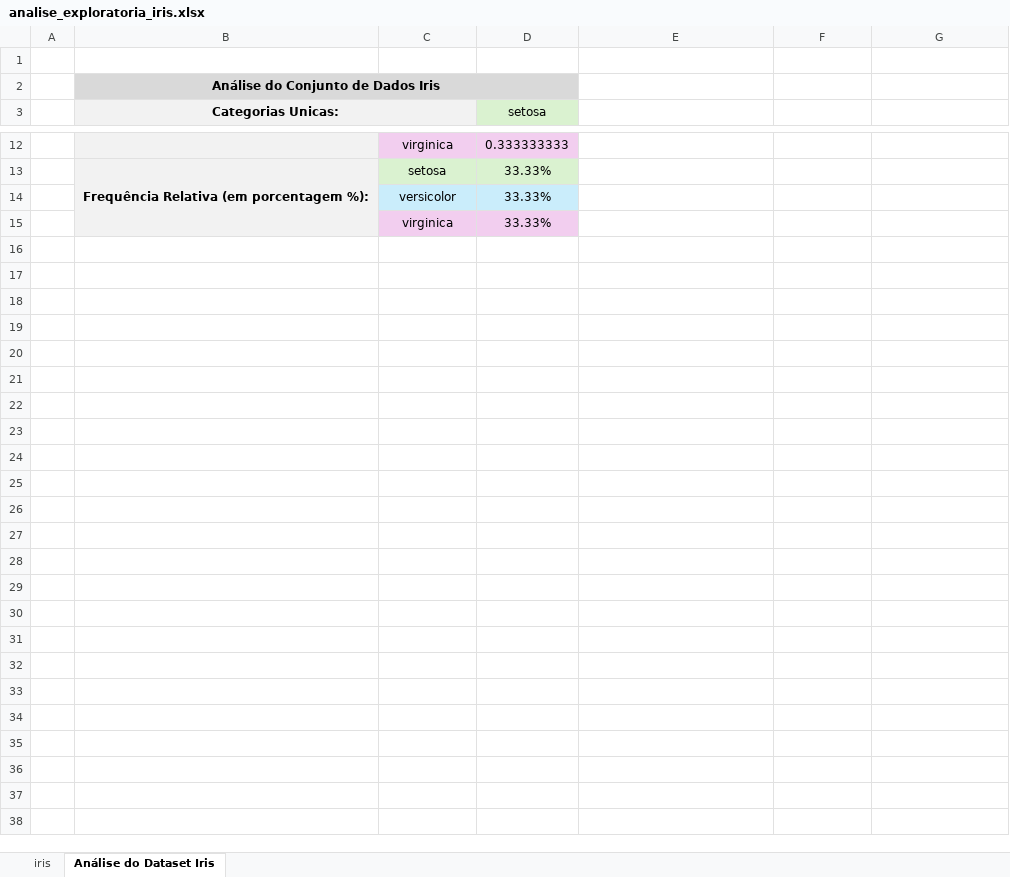
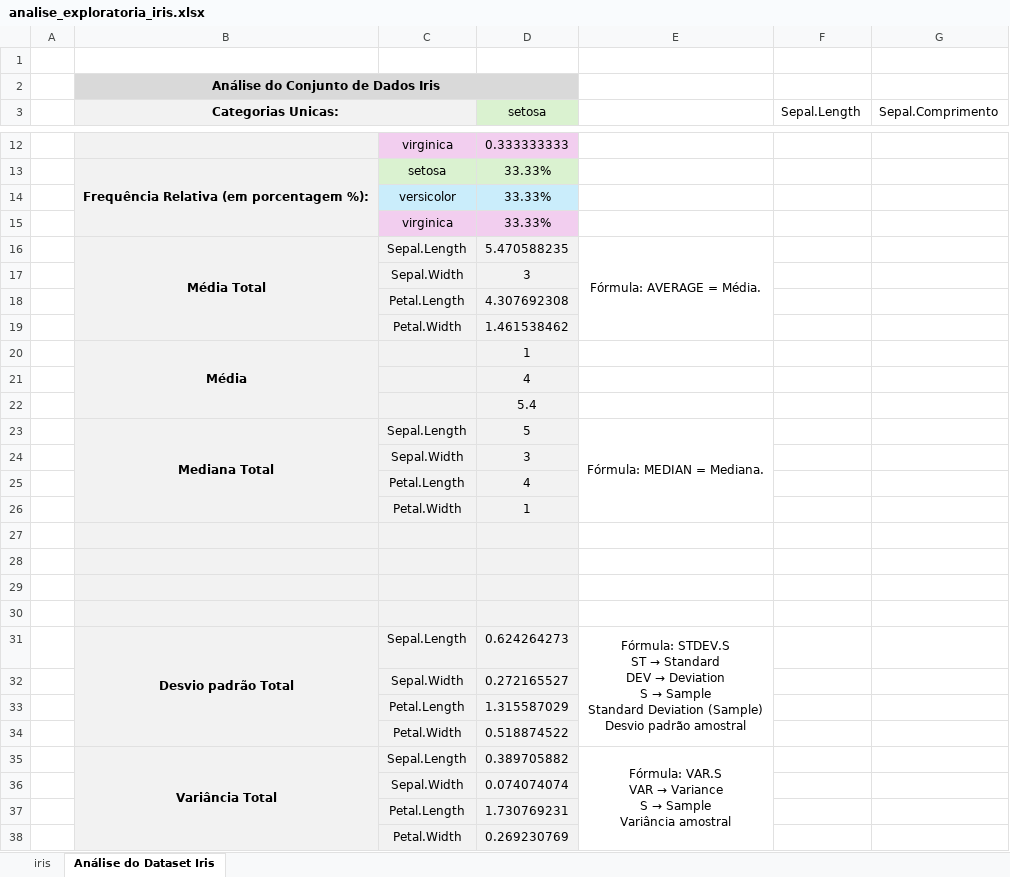
Before and after one commit to gblsun/dev, an Excel workbook: Bacharelado - Ciência da Computação IMPACTA/5 Semestre/Análise Exploratória de Dados/Atividade Prática 1 - dataset iris/analise_exploratoria_iris.xlsx, sheet Análise do Dataset Iris, drawn as a sheet; only a part is shown, gaps mark what is left out; values as stored, in another font and other column widths than the file's, no borders; charts and pictures not drawn; ↵ is a line break in a cell; the diff covers the shown part only; the diff names each change by its address in the sheet, - before the commit and + after, or states it on an @@ line.

Commit message:
Update iris exploratory analysis spreadsheet
Replace analise_exploratoria_iris.xlsx with an updated workbook containing revised exploratory analysis for the Iris dataset. The new file includes updated summaries, charts, and formatting improvements to reflect recent analysis changes.

```diff
--- a/Bacharelado - Ciência da Computação IMPACTA/5 Semestre/Análise Exploratória de Dados/Atividade Prática 1 - dataset iris/analise_exploratoria_iris.xlsx (sheet Análise do Dataset Iris)
+++ b/Bacharelado - Ciência da Computação IMPACTA/5 Semestre/Análise Exploratória de Dados/Atividade Prática 1 - dataset iris/analise_exploratoria_iris.xlsx (sheet Análise do Dataset Iris)
-F3: (empty)
+F3: Sepal.Length
-G3: (empty)
+G3: Sepal.Comprimento
+row 16:  | Média Total | Sepal.Length | 5.470588235 | Fórmula: AVERAGE = Média.
+row 17:  |  | Sepal.Width | 3
+row 18:  |  | Petal.Length | 4.307692308
+row 19:  |  | Petal.Width | 1.461538462
+row 20:  | Média |  | 1
+row 21:  |  |  | 4
+row 22:  |  |  | 5.4
+row 23:  | Mediana Total | Sepal.Length | 5 | Fórmula: MEDIAN = Mediana.
+row 24:  |  | Sepal.Width | 3
+row 25:  |  | Petal.Length | 4
+row 26:  |  | Petal.Width | 1
+row 27: (empty)
+row 28: (empty)
+row 29: (empty)
+row 30: (empty)
+row 31:  | Desvio padrão Total | Sepal.Length | 0.624264273 | Fórmula: STDEV.S ↵ ST → Standard ↵ DEV → Deviation ↵ S → Sample ↵ Standard Deviation (Sample) ↵ Desvio padrão amostral
+row 32:  |  | Sepal.Width | 0.272165527
+row 33:  |  | Petal.Length | 1.315587029
+row 34:  |  | Petal.Width | 0.518874522
+row 35:  | Variância Total | Sepal.Length | 0.389705882 | Fórmula: VAR.S ↵ VAR → Variance ↵ S → Sample ↵ Variância amostral
+row 36:  |  | Sepal.Width | 0.074074074
+row 37:  |  | Petal.Length | 1.730769231
+row 38:  |  | Petal.Width | 0.269230769
```
Also changed, not shown: 2 added rows, 2 removed rows and 4 edited cells elsewhere in this sheet, charts or pictures.
